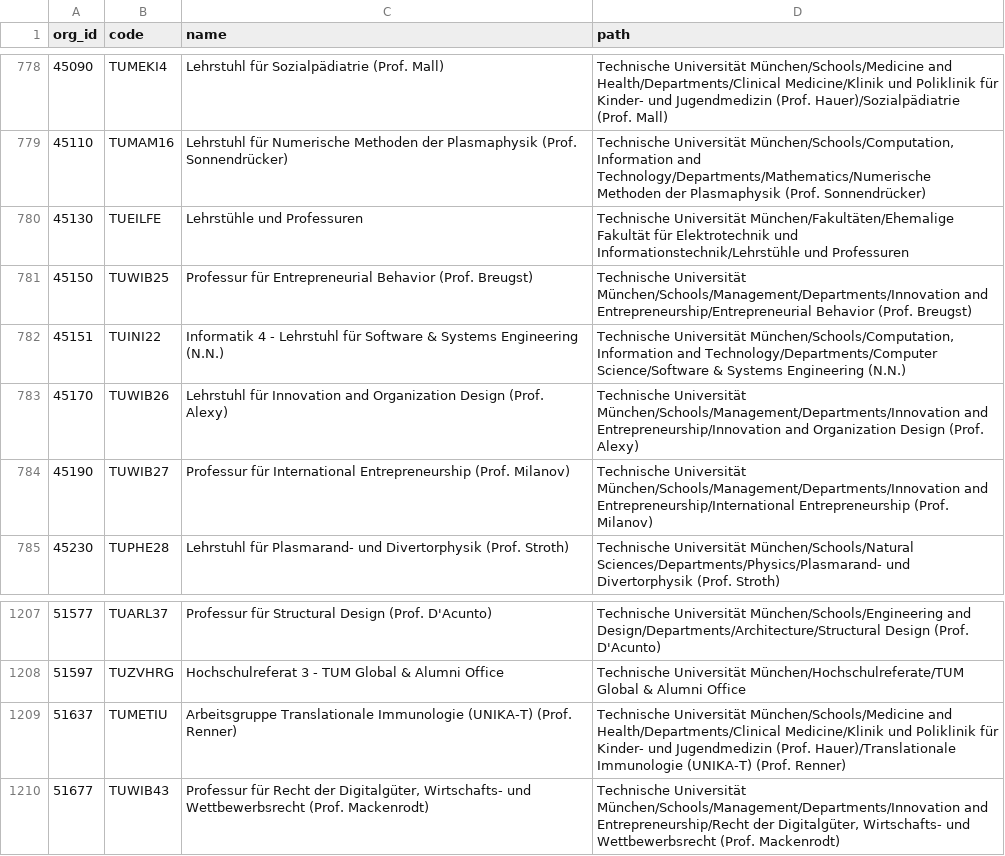
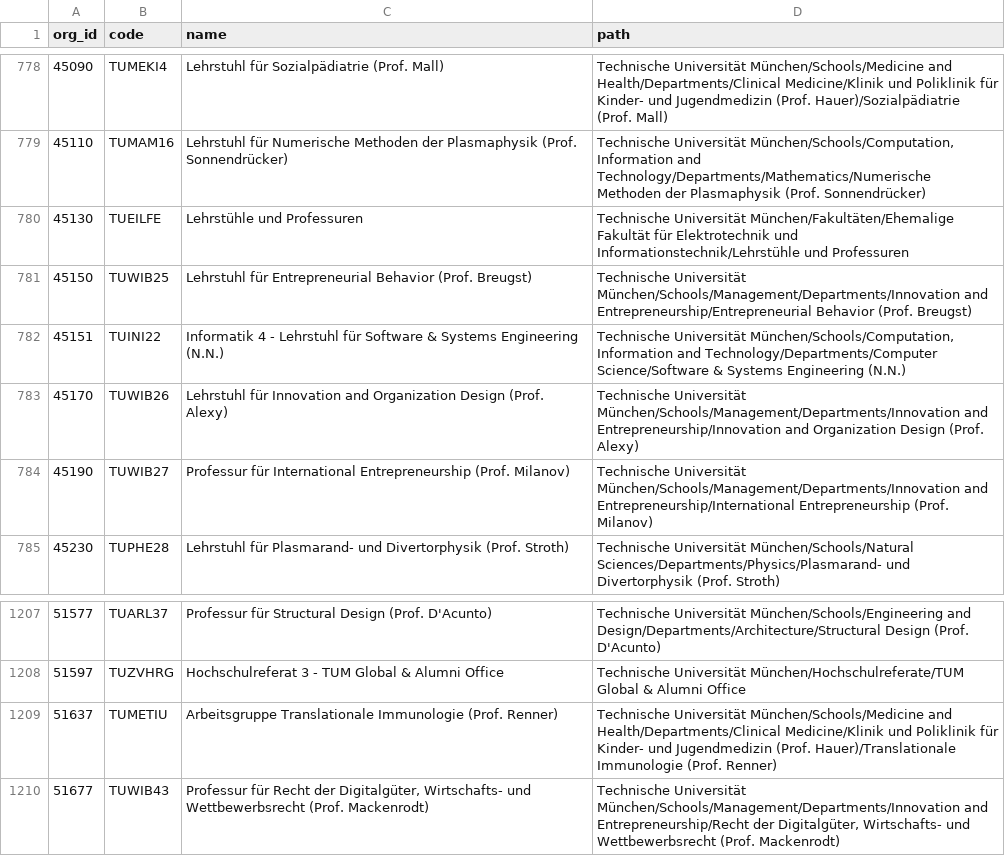
Before and after one commit to TUM-Dev/NavigaTUM, a CSV file: data/external/results/orgs-de_tumonline.csv, drawn as a sheet; only a part is shown, gaps mark what is left out.

```diff
--- a/data/external/results/orgs-de_tumonline.csv
+++ b/data/external/results/orgs-de_tumonline.csv
@@ -780,3 +780,3 @@ org_id,code,name,path
 45130,TUEILFE,Lehrstühle und Professuren,Technische Universität München/Fakultäten/Ehemalige Fakultät für Elektrotechnik und Informationstechnik/Lehrstühle und Professuren
-45150,TUWIB25,Professur für Entrepreneurial Behavior (Prof. Breugst),Technische Universität München/Schools/Management/Departments/Innovation and Entrepreneurship/Entrepreneurial Behavior (Prof. Breugst)
+45150,TUWIB25,Lehrstuhl für Entrepreneurial Behavior (Prof. Breugst),Technische Universität München/Schools/Management/Departments/Innovation and Entrepreneurship/Entrepreneurial Behavior (Prof. Breugst)
 45151,TUINI22,Informatik 4 - Lehrstuhl für Software & Systems Engineering (N.N.),"Technische Universität München/Schools/Computation, Information and Technology/Departments/Computer Science/Software & Systems Engineering (N.N.)"
@@ -1208,3 +1208,3 @@ org_id,code,name,path
 51597,TUZVHRG,Hochschulreferat 3 - TUM Global & Alumni Office,Technische Universität München/Hochschulreferate/TUM Global & Alumni Office
-51637,TUMETIU,Arbeitsgruppe Translationale Immunologie (UNIKA-T) (Prof. Renner),Technische Universität München/Schools/Medicine and Health/Departments/Clinical Medicine/Klinik und Poliklinik für Kinder- und Jugendmedizin (Prof. Hauer)/Translationale Immunologie (UNIKA-T) (Prof. Renner)
+51637,TUMETIU,Arbeitsgruppe Translationale Immunologie (Prof. Renner),Technische Universität München/Schools/Medicine and Health/Departments/Clinical Medicine/Klinik und Poliklinik für Kinder- und Jugendmedizin (Prof. Hauer)/Translationale Immunologie (Prof. Renner)
 51677,TUWIB43,"Professur für Recht der Digitalgüter, Wirtschafts- und Wettbewerbsrecht (Prof. Mackenrodt)","Technische Universität München/Schools/Management/Departments/Innovation and Entrepreneurship/Recht der Digitalgüter, Wirtschafts- und Wettbewerbsrecht (Prof. Mackenrodt)"
```
Also changed, not shown: data/external/results/orgs-en_tumonline.csv, data/external/results/studierendenwerk.csv, 1 other file.
